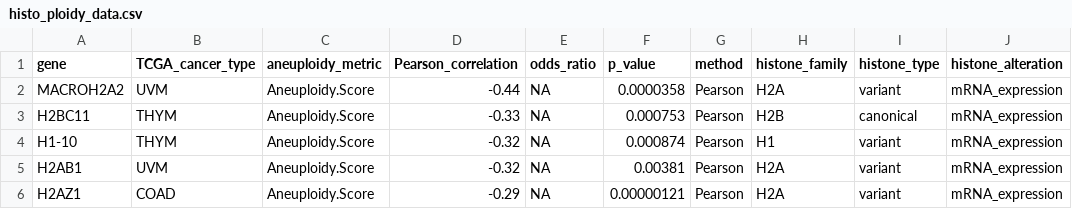
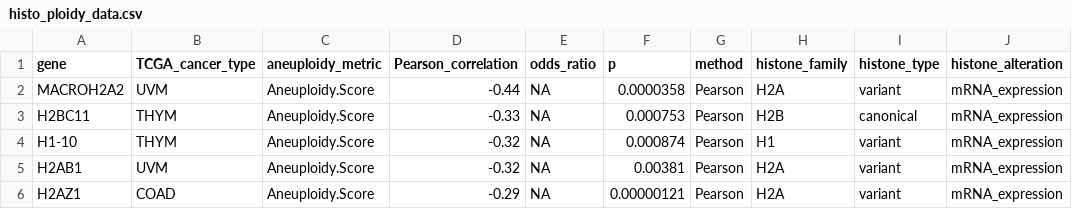
Before and after one commit to vagnarelli-lab/HistoPloidyDB, a CSV file: labdata/histo_ploidy_data.csv, drawn as a sheet; only a part is shown; the diff names each change by its address in the sheet, - before the commit and + after, or states it on an @@ line.

Commit message:
Add files via upload

```diff
--- a/labdata/histo_ploidy_data.csv
+++ b/labdata/histo_ploidy_data.csv
-F1: p_value
+F1: p
```
